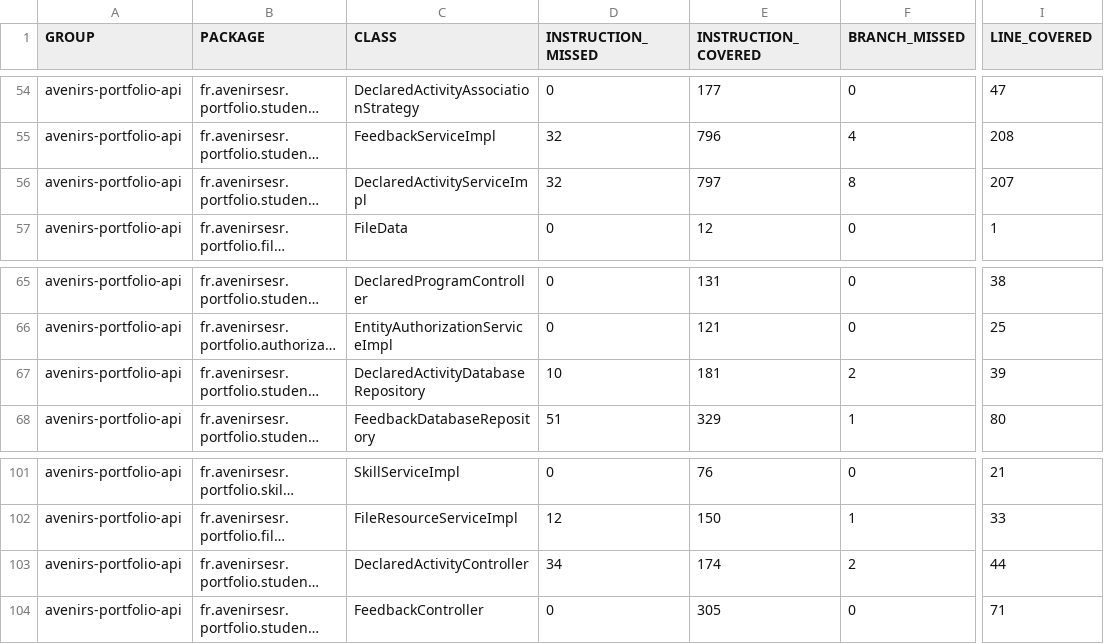
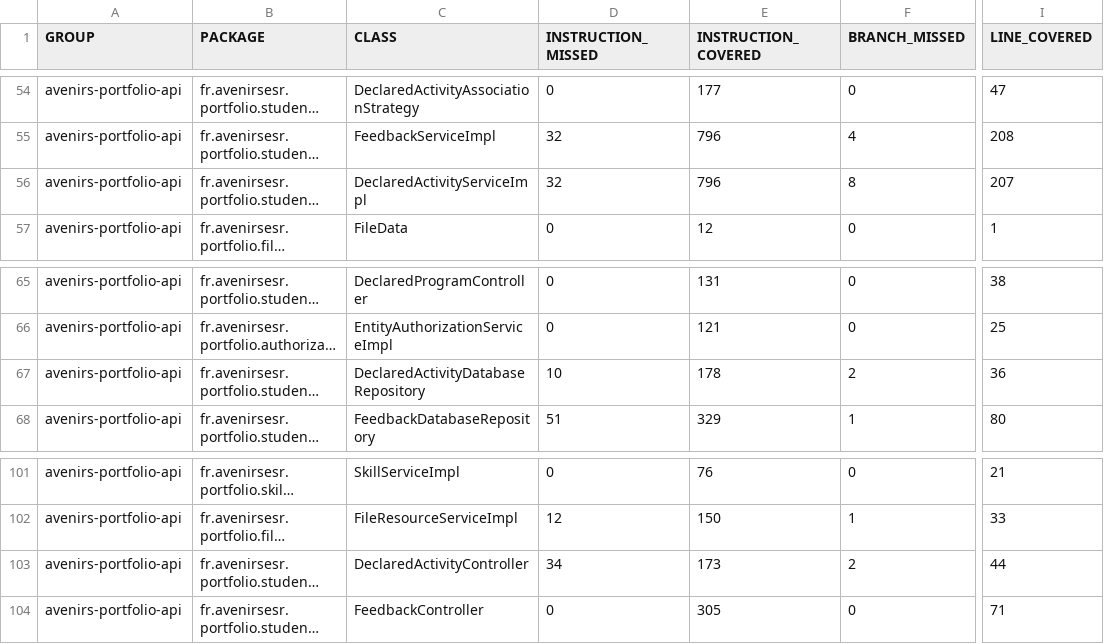
Before and after one commit to avenirs-esr/avenirs-portfolio-api, a CSV file: docs/jacoco-report/jacoco/jacoco.csv, drawn as a sheet; only a part is shown, gaps mark what is left out; long unchanged cells end in …; the diff names each change by its address in the sheet, - before the commit and + after, or states it on an @@ line.

```diff
--- a/docs/jacoco-report/jacoco/jacoco.csv
+++ b/docs/jacoco-report/jacoco/jacoco.csv
-E56 (INSTRUCTION_COVERED): 797
+E56 (INSTRUCTION_COVERED): 796
-E67 (INSTRUCTION_COVERED): 181
+E67 (INSTRUCTION_COVERED): 178
-I67 (LINE_COVERED): 39
+I67 (LINE_COVERED): 36
-E103 (INSTRUCTION_COVERED): 174
+E103 (INSTRUCTION_COVERED): 173
```
Also changed, not shown: 16 other files.
